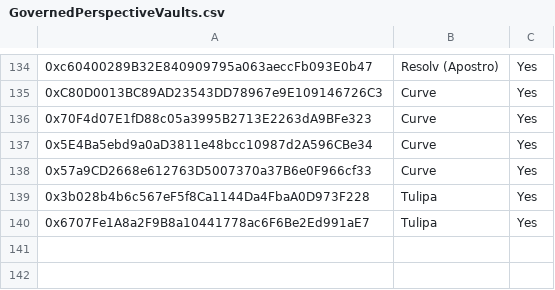
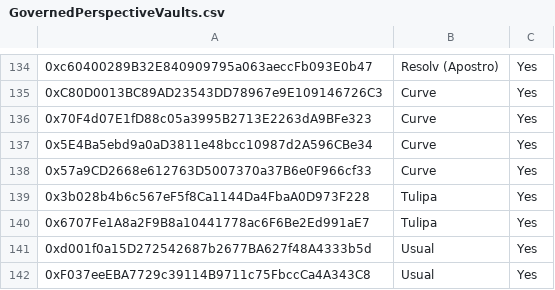
Before and after one commit to euler-xyz/evk-periphery, a CSV file: script/production/mainnet/governedPerspectiveVaults/GovernedPerspectiveVaults.csv, drawn as a sheet; only a part is shown, gaps mark what is left out; the diff names each change by its address in the sheet, - before the commit and + after, or states it on an @@ line.

Commit message:
USL vaults

```diff
--- a/script/production/mainnet/governedPerspectiveVaults/GovernedPerspectiveVaults.csv
+++ b/script/production/mainnet/governedPerspectiveVaults/GovernedPerspectiveVaults.csv
+row 141: 0xd001f0a15D272542687b2677BA627f48A4333b5d | Usual | Yes
+row 142: 0xF037eeEBA7729c39114B9711c75FbccCa4A343C8 | Usual | Yes
```
